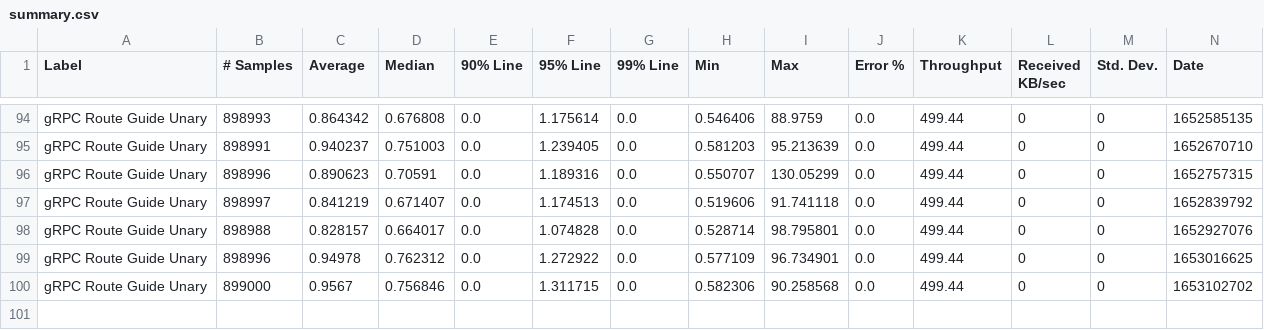
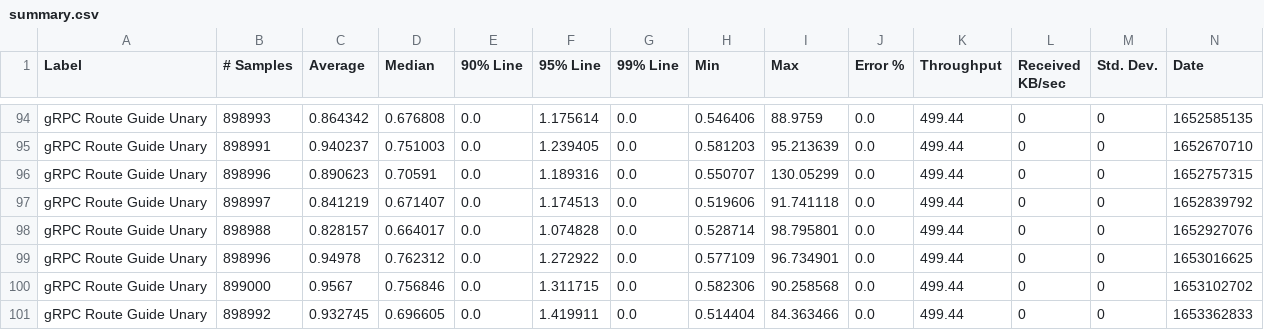
Before and after one commit to MadhukaHarith92/module-ballerina-grpc, a CSV file: load-tests/route_guide_unary/results/summary.csv, drawn as a sheet; only a part is shown, gaps mark what is left out; rows hold the shown columns only; the diff names each change by its address in the sheet, - before the commit and + after, or states it on an @@ line.

Commit message:
Update route_guide_unary test results on Tue May 24 06:17:57 UTC 2022

```diff
--- a/load-tests/route_guide_unary/results/summary.csv
+++ b/load-tests/route_guide_unary/results/summary.csv
+row 101: gRPC Route Guide Unary | 898992 | 0.932745 | 0.696605 | 0.0 | 1.419911 | 0.0 | 0.514404 | 84.363466 | 0.0 | 499.44 | 0 | 0 | 1653362833
```
